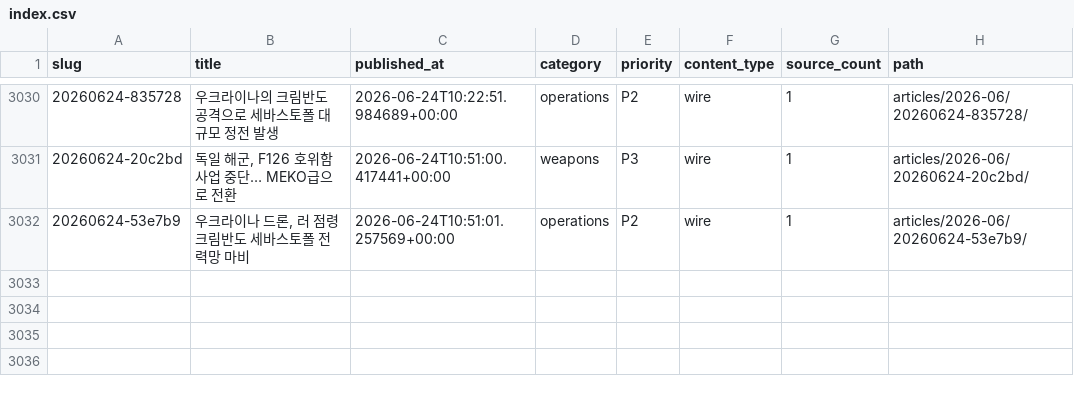
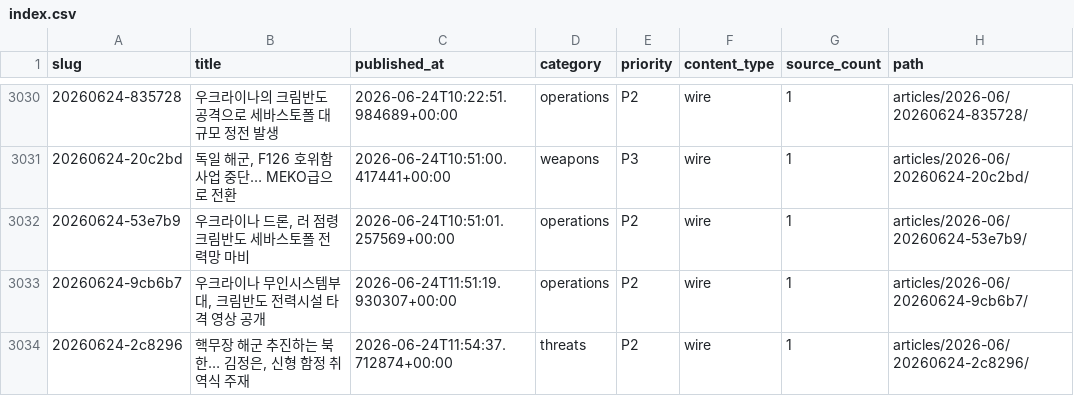
Before and after one commit to CombatSociety/data, a CSV file: index.csv, drawn as a sheet; only a part is shown, gaps mark what is left out.

Commit message:
mirror: 3033 articles + 56 briefs @ 2026-06-24 21:15 KST

```diff
--- a/index.csv
+++ b/index.csv
@@ -3032 +3032,3 @@ slug,title,published_at,category,priority,content_type,source_count,path
 20260624-53e7b9,"우크라이나 드론, 러 점령 크림반도 세바스토폴 전력망 마비",2026-06-24T10:51:01.257569+00:00,operations,P2,wire,1,articles/2026-06/20260624-53e7b9/
+20260624-9cb6b7,"우크라이나 무인시스템부대, 크림반도 전력시설 타격 영상 공개",2026-06-24T11:51:19.930307+00:00,operations,P2,wire,1,articles/2026-06/20260624-9cb6b7/
+20260624-2c8296,"핵무장 해군 추진하는 북한… 김정은, 신형 함정 취역식 주재",2026-06-24T11:54:37.712874+00:00,threats,P2,wire,1,articles/2026-06/20260624-2c8296/
```
Also changed, not shown: 6 other files.
